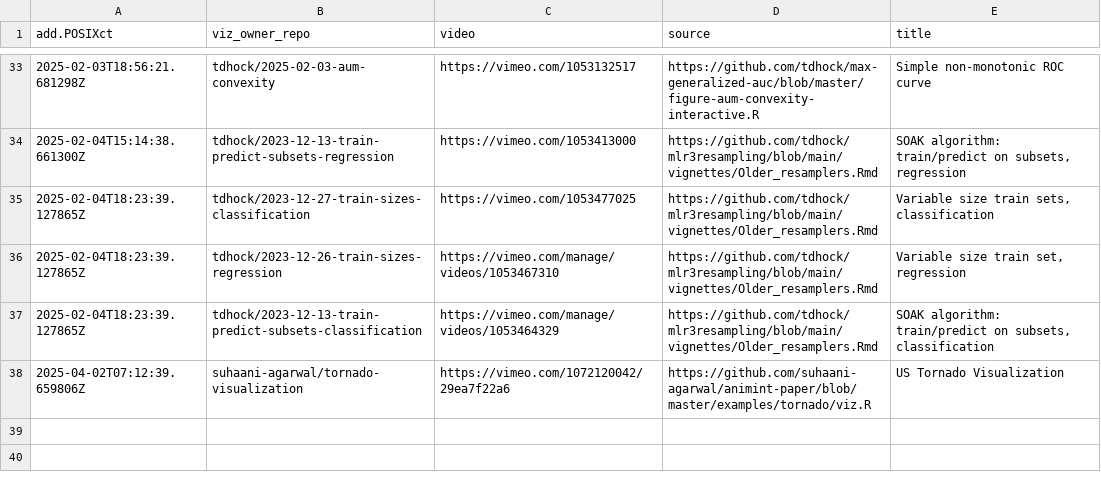
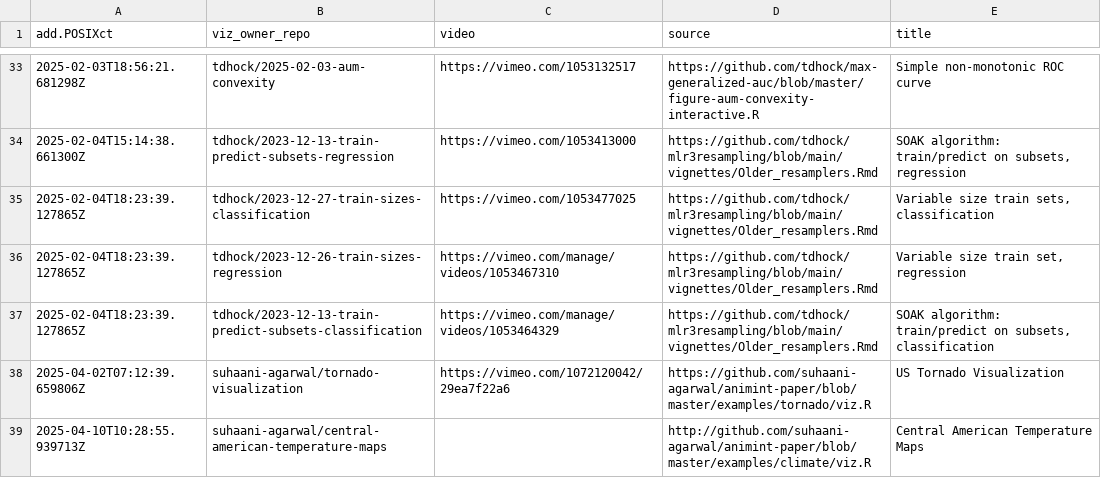
Before and after one commit to tdhock/gallery, a CSV file: meta.csv, drawn as a sheet; only a part is shown, gaps mark what is left out; the diff names each change by its address in the sheet, - before the commit and + after, or states it on an @@ line.

```diff
--- a/meta.csv
+++ b/meta.csv
+row 39: 2025-04-10T10:28:55.939713Z | suhaani-agarwal/central-american-temperature-maps |  | http://github.com/suhaani-agarwal/animint-paper/blob/master/examples/climate/viz.R | Central American Temperature Maps
```
Also changed, not shown: error.csv, 3 other files.
